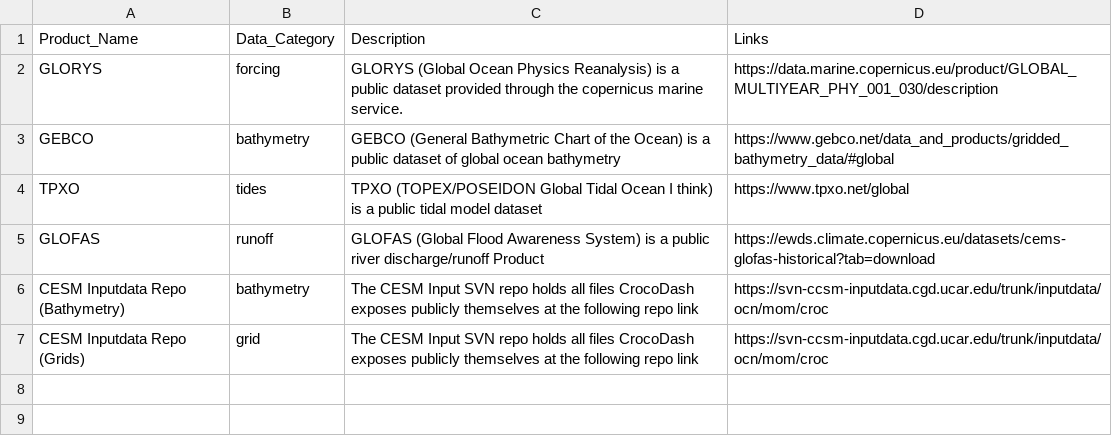
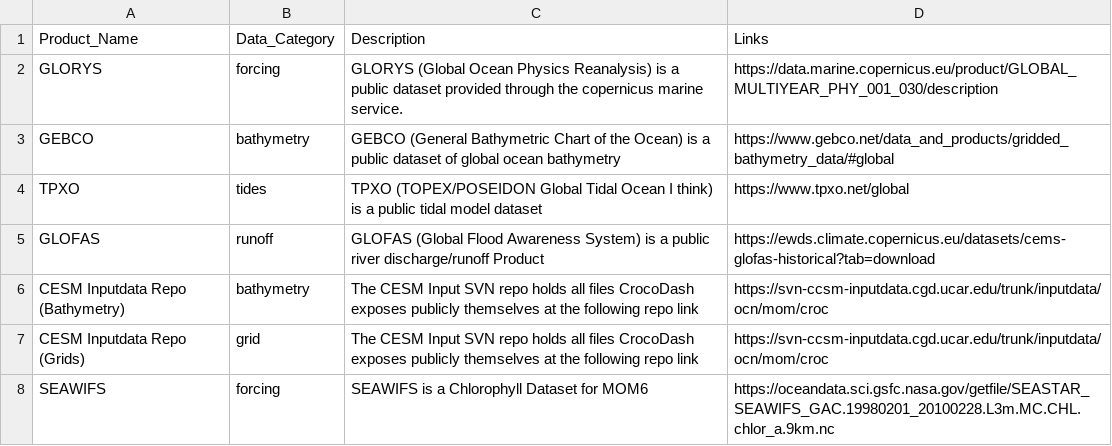
Before and after one commit to akoweng/CrocoDash, a CSV file: CrocoDash/raw_data_access/config/data_product_registry.csv, drawn as a sheet.

Commit message:
Just the raw data access part of SEAWIFS data (Chlorophyll) (#63)
* SeaWifs Data Access

* Black

* Fix Script

```diff
--- a/CrocoDash/raw_data_access/config/data_product_registry.csv
+++ b/CrocoDash/raw_data_access/config/data_product_registry.csv
@@ -7 +7,2 @@ CESM Inputdata Repo (Bathymetry),bathymetry, The CESM Input SVN repo holds all f
 CESM Inputdata Repo (Grids),grid, The CESM Input SVN repo holds all files CrocoDash exposes publicly themselves at the following repo link, https://svn-ccsm-inputdata.cgd.ucar.edu/trunk/inputdata/ocn/mom/croc
+SEAWIFS,forcing, SEAWIFS is a Chlorophyll Dataset for MOM6, https://oceandata.sci.gsfc.nasa.gov/getfile/SEASTAR_SEAWIFS_GAC.19980201_20100228.L3m.MC.CHL.chlor_a.9km.nc
```
Also changed, not shown: CrocoDash/raw_data_access/config/data_access_registry.csv, 2 other files.
